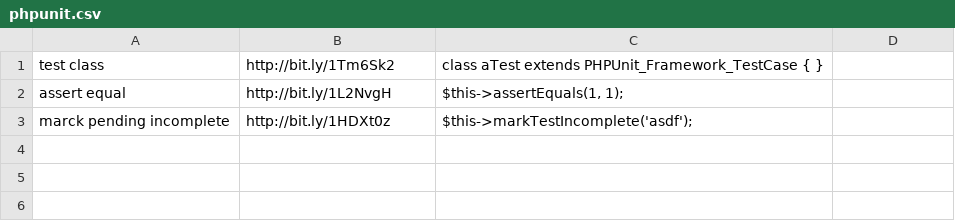
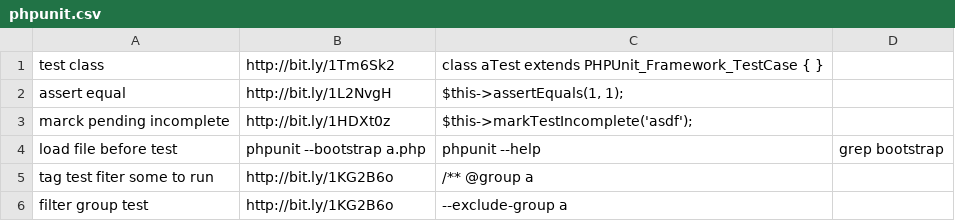
Before and after one commit to denislaliberte/search, a CSV file: phpunit.csv, drawn as a sheet; the diff names each change by its address in the sheet, - before the commit and + after, or states it on an @@ line.

```diff
--- a/phpunit.csv
+++ b/phpunit.csv
+row 4: load file before test | phpunit --bootstrap a.php | phpunit --help | grep bootstrap
+row 5: tag test fiter some to run | http://bit.ly/1KG2B6o | /** @group a
+row 6: filter group test | http://bit.ly/1KG2B6o | --exclude-group a
```
Also changed, not shown: 1 other file.
